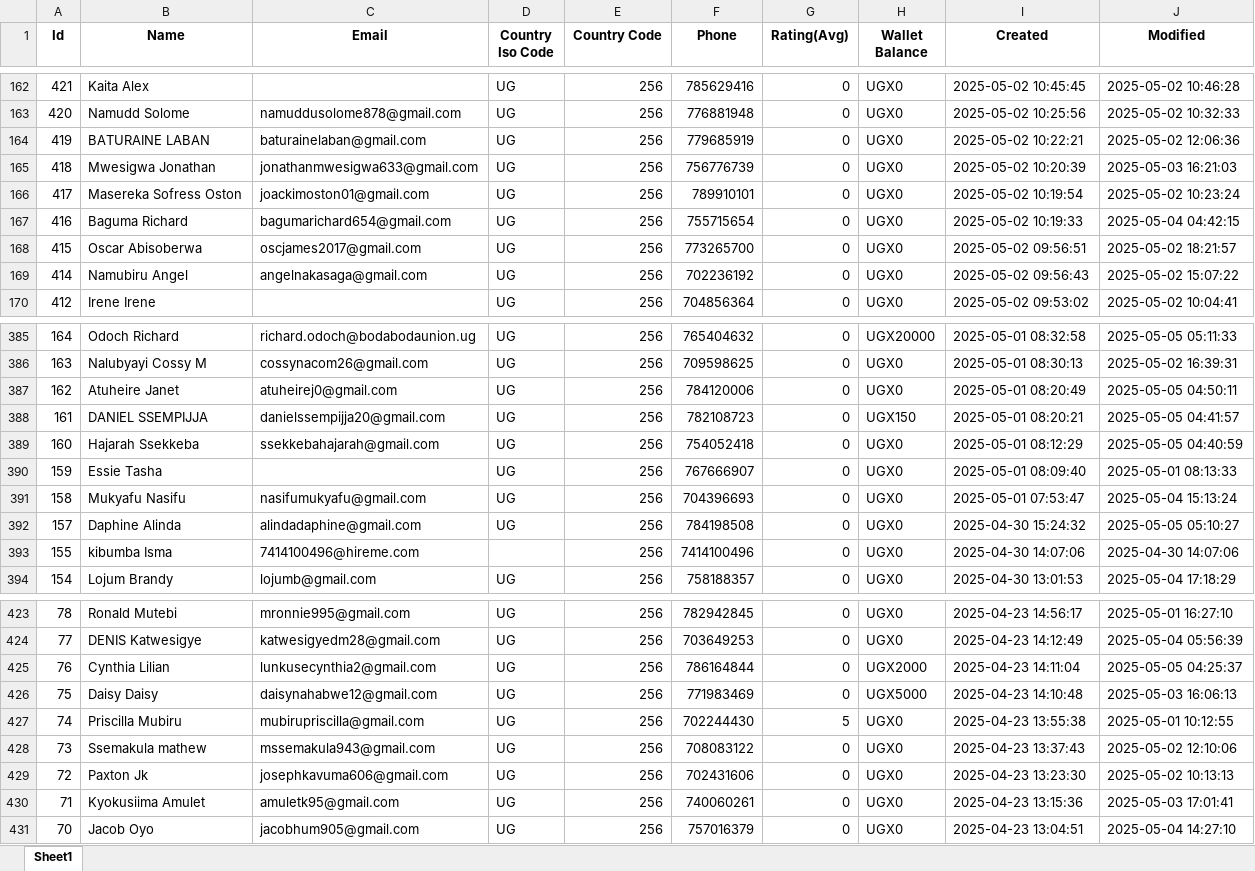
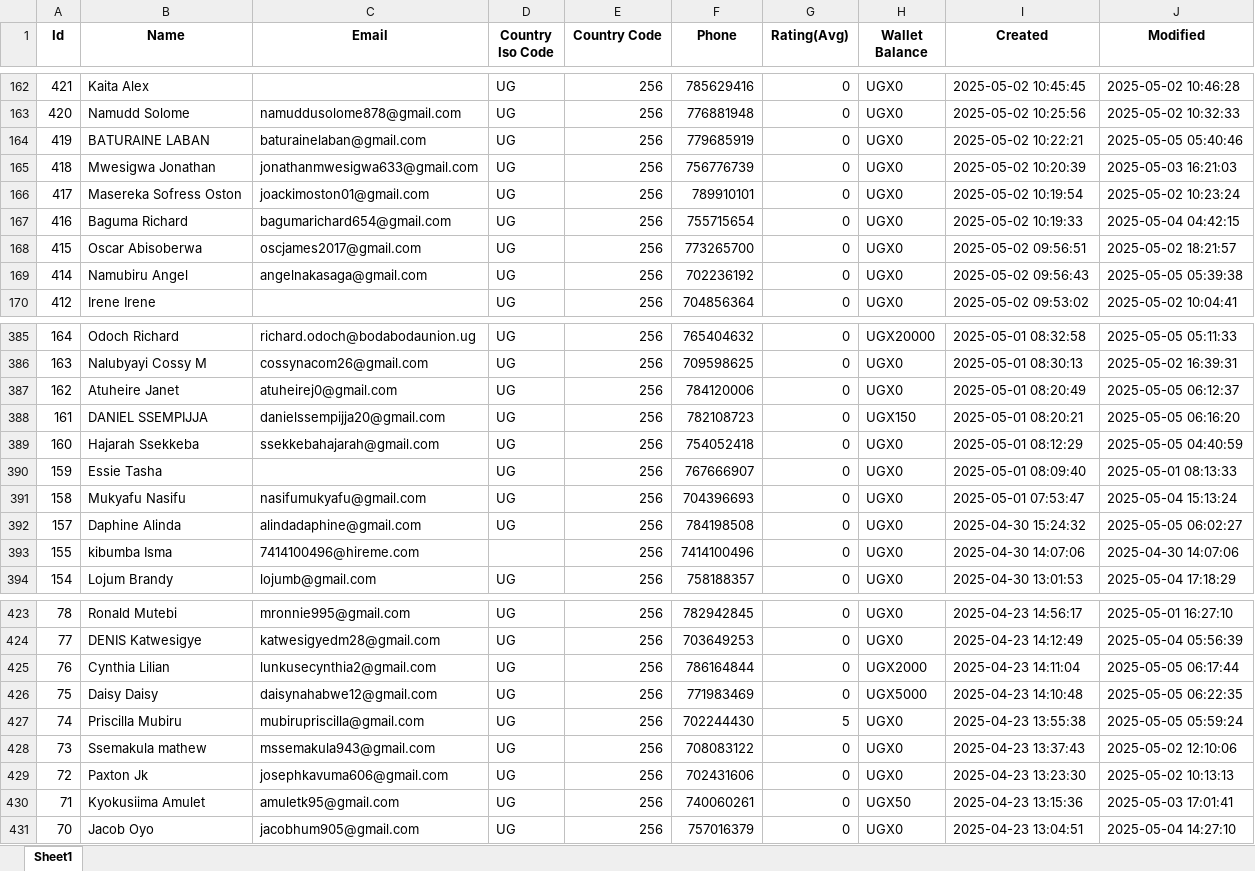
Before and after one commit to melchs22/testapp, an Excel workbook: PASSENGERS.xlsx, sheet Sheet1, drawn as a sheet; only a part is shown, gaps mark what is left out; values as stored, in another font and other column widths than the file's, no borders; the diff covers the shown part only; the diff names each change by its address in the sheet, - before the commit and + after, or states it on an @@ line.

```diff
--- a/PASSENGERS.xlsx (sheet Sheet1)
+++ b/PASSENGERS.xlsx (sheet Sheet1)
-J164 (Modified): 2025-05-02 12:06:36
+J164 (Modified): 2025-05-05 05:40:46
-J169 (Modified): 2025-05-02 15:07:22
+J169 (Modified): 2025-05-05 05:39:38
-J387 (Modified): 2025-05-05 04:50:11
+J387 (Modified): 2025-05-05 06:12:37
-J388 (Modified): 2025-05-05 04:41:57
+J388 (Modified): 2025-05-05 06:16:20
-J392 (Modified): 2025-05-05 05:10:27
+J392 (Modified): 2025-05-05 06:02:27
-J425 (Modified): 2025-05-05 04:25:37
+J425 (Modified): 2025-05-05 06:17:44
-J426 (Modified): 2025-05-03 16:06:13
+J426 (Modified): 2025-05-05 06:22:35
-J427 (Modified): 2025-05-01 10:12:55
+J427 (Modified): 2025-05-05 05:59:24
-H430 (Wallet Balance): UGX0
+H430 (Wallet Balance): UGX50
```
Also changed, not shown: 7 edited cells elsewhere in this sheet, BEER.xlsx, DRIVERS.xlsx, 1 other file.
